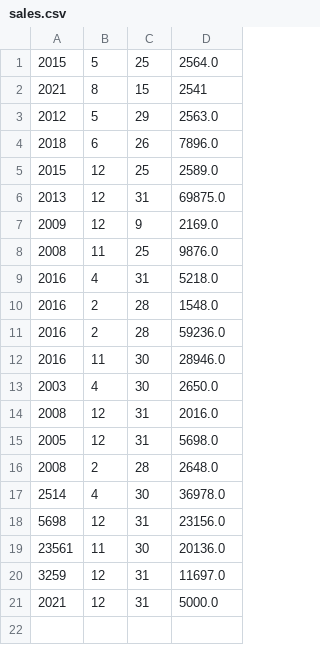
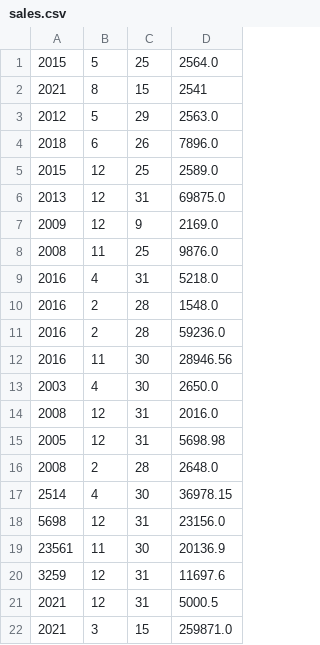
Before and after one commit to anamp3/Practicals, a CSV file: Practical_Semester_Test/sales.csv, drawn as a sheet.

```diff
--- a/Practical_Semester_Test/sales.csv
+++ b/Practical_Semester_Test/sales.csv
@@ -11,11 +11,12 @@
 2016,2,28,59236.0
-2016,11,30,28946.0
+2016,11,30,28946.56
 2003,4,30,2650.0
 2008,12,31,2016.0
-2005,12,31,5698.0
+2005,12,31,5698.98
 2008,2,28,2648.0
-2514,4,30,36978.0
+2514,4,30,36978.15
 5698,12,31,23156.0
-23561,11,30,20136.0
-3259,12,31,11697.0
-2021,12,31,5000.0
+23561,11,30,20136.9
+3259,12,31,11697.6
+2021,12,31,5000.5
+2021,3,15,259871.0
```
Also changed, not shown: 1 other file.
